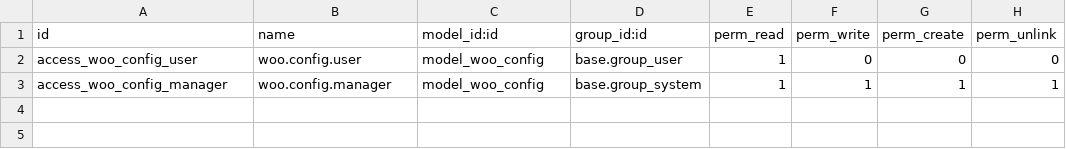
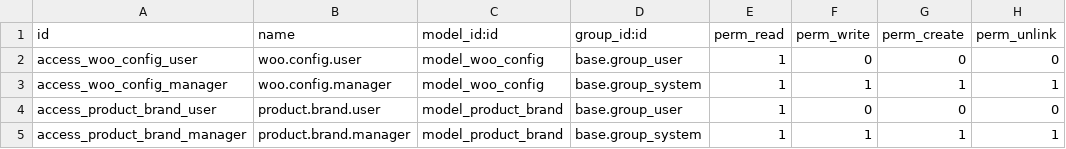
Before and after one commit to drmostafazade/wodoopress-plus, a CSV file: security/ir.model.access.csv, drawn as a sheet; the diff names each change by its address in the sheet, - before the commit and + after, or states it on an @@ line.

Commit message:
[Phase 2 Complete] Full product sync implementation
- Complete image sync with gallery support
- WordPress Media Library integration
- Category sync with auto-creation
- Tag sync with auto-creation
- Product brand model
- Dimensions and weight sync
- Barcode/GTIN sync
- Real-time inventory sync on stock change
- Purchase notes and metadata

All product data from Odoo is now fully synced to WooCommerce!

```diff
--- a/security/ir.model.access.csv
+++ b/security/ir.model.access.csv
+row 4: access_product_brand_user | product.brand.user | model_product_brand | base.group_user | 1 | 0 | 0 | 0
+row 5: access_product_brand_manager | product.brand.manager | model_product_brand | base.group_system | 1 | 1 | 1 | 1
```
Also changed, not shown: 4 other files.
